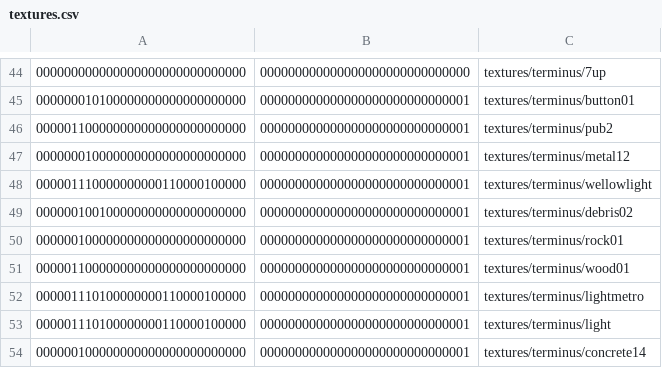
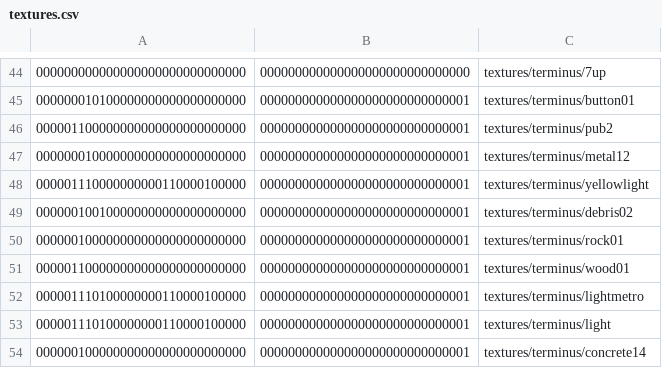
Before and after one commit to InterstellarOasis/map-terminus_src.dpkdir, a CSV file: maps/terminus.bspdir/textures.csv, drawn as a sheet; only a part is shown, gaps mark what is left out.

Commit message:
rename wellowlight texture to yellowlight

```diff
--- a/maps/terminus.bspdir/textures.csv
+++ b/maps/terminus.bspdir/textures.csv
@@ -47,3 +47,3 @@
 000000010000000000000000000000,000000000000000000000000000001,textures/terminus/metal12
-000001110000000000110000100000,000000000000000000000000000001,textures/terminus/wellowlight
+000001110000000000110000100000,000000000000000000000000000001,textures/terminus/yellowlight
 000000100100000000000000000000,000000000000000000000000000001,textures/terminus/debris02
```
Also changed, not shown: 2 other files.
